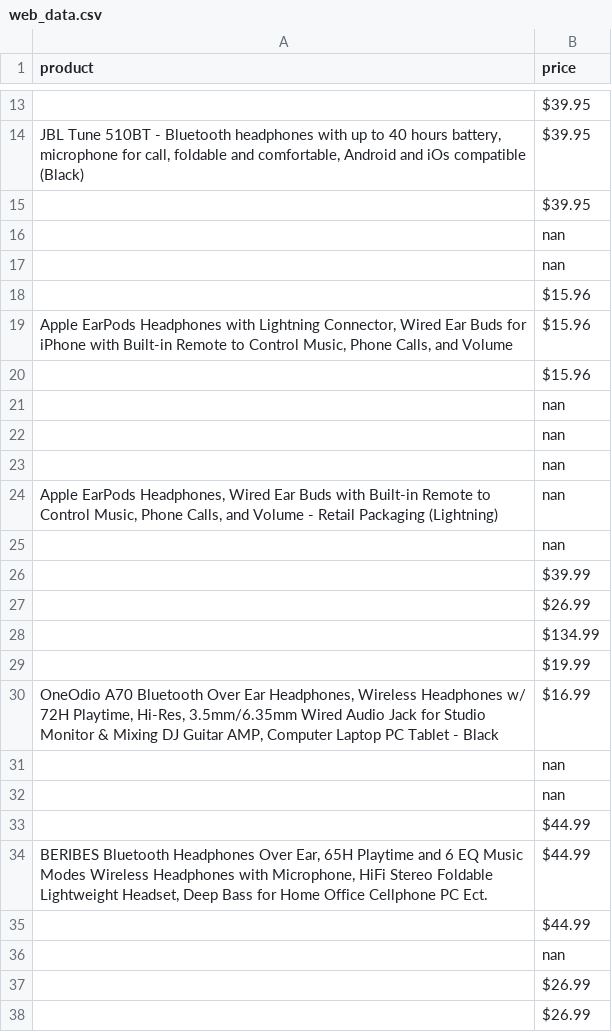
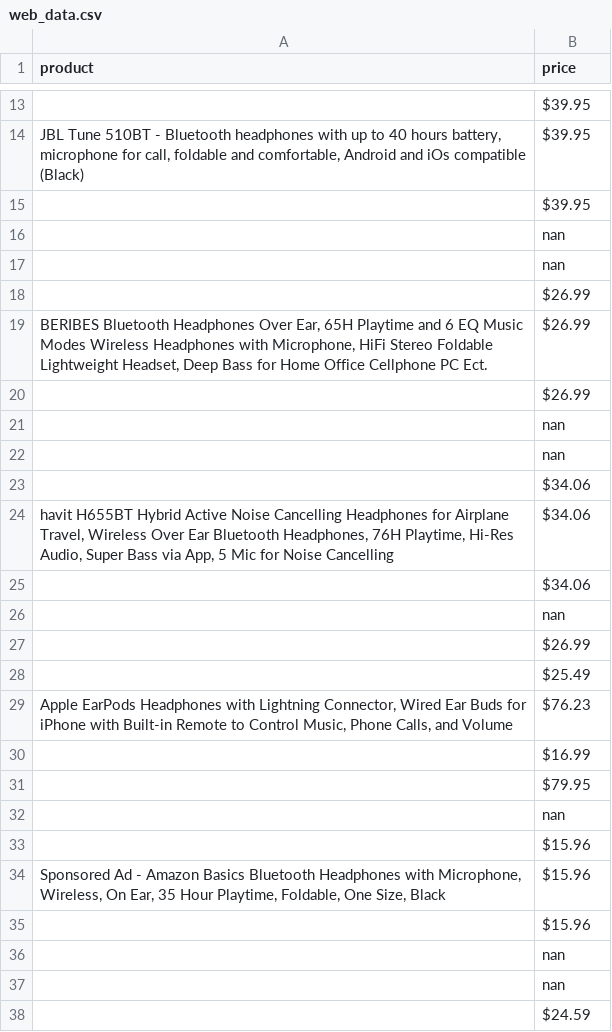
Before and after one commit to timlee171/DSCI560, a CSV file: Lab2/data/raw_data/web_data.csv, drawn as a sheet; only a part is shown, gaps mark what is left out; the shorter side is filled out with more unchanged rows; the diff covers the shown part only.

Commit message:
completed data exploration
* upload screenshot
* completed three data source exploration

```diff
--- a/Lab2/data/raw_data/web_data.csv
+++ b/Lab2/data/raw_data/web_data.csv
@@ -17,4 +17,19 @@ product,price
 ,nan
+,$26.99
+"BERIBES Bluetooth Headphones Over Ear, 65H Playtime and 6 EQ Music Modes Wireless Headphones with Microphone, HiFi Stereo Foldable Lightweight Headset, Deep Bass for Home Office Cellphone PC Ect.",$26.99
+,$26.99
+,nan
+,nan
+,$34.06
+"havit H655BT Hybrid Active Noise Cancelling Headphones for Airplane Travel, Wireless Over Ear Bluetooth Headphones, 76H Playtime, Hi-Res Audio, Super Bass via App, 5 Mic for Noise Cancelling",$34.06
+,$34.06
+,nan
+,$26.99
+,$25.49
+"Apple EarPods Headphones with Lightning Connector, Wired Ear Buds for iPhone with Built-in Remote to Control Music, Phone Calls, and Volume",$76.23
+,$16.99
+,$79.95
+,nan
 ,$15.96
-"Apple EarPods Headphones with Lightning Connector, Wired Ear Buds for iPhone with Built-in Remote to Control Music, Phone Calls, and Volume",$15.96
+"Sponsored Ad - Amazon Basics Bluetooth Headphones with Microphone, Wireless, On Ear, 35 Hour Playtime, Foldable, One Size, Black",$15.96
 ,$15.96
@@ -22,17 +37 @@ product,price
 ,nan
-,nan
-"Apple EarPods Headphones, Wired Ear Buds with Built-in Remote to Control Music, Phone Calls, and Volume - Retail Packaging (Lightning)",nan
-,nan
-,$39.99
-,$26.99
-,$134.99
-,$19.99
-"OneOdio A70 Bluetooth Over Ear Headphones, Wireless Headphones w/ 72H Playtime, Hi-Res, 3.5mm/6.35mm Wired Audio Jack for Studio Monitor & Mixing DJ Guitar AMP, Computer Laptop PC Tablet - Black",$16.99
-,nan
-,nan
-,$44.99
-"BERIBES Bluetooth Headphones Over Ear, 65H Playtime and 6 EQ Music Modes Wireless Headphones with Microphone, HiFi Stereo Foldable Lightweight Headset, Deep Bass for Home Office Cellphone PC Ect.",$44.99
-,$44.99
-,nan
-,$26.99
-,$26.99
```
Also changed, not shown: 32 added rows, 32 removed rows, 54 moved rows and 5 edited cells elsewhere in this file, 6 other files.
